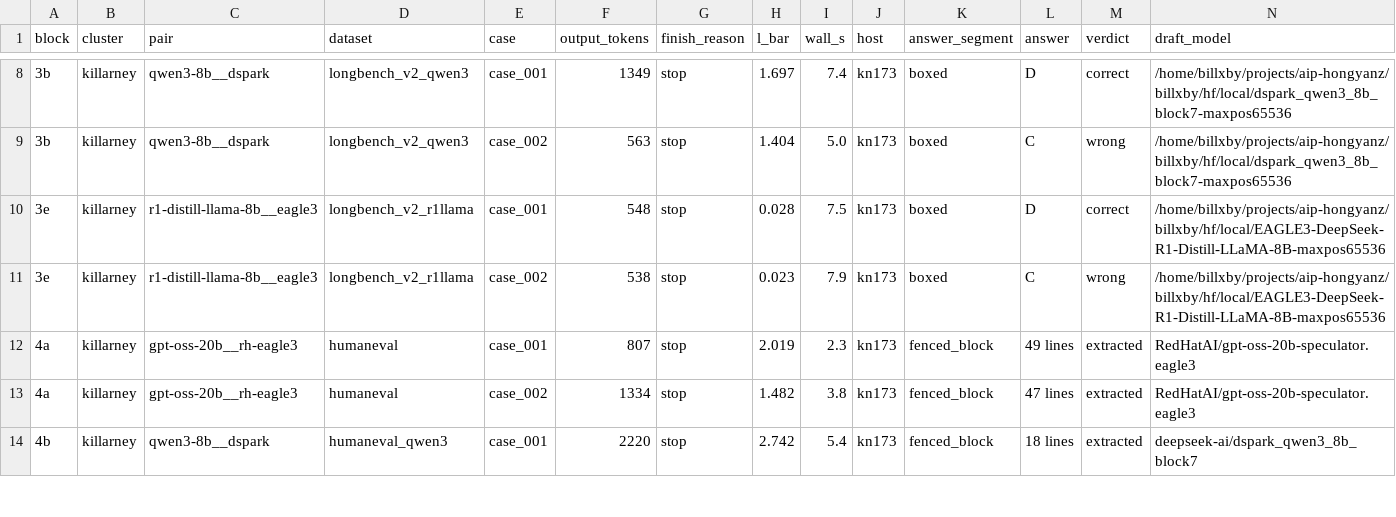
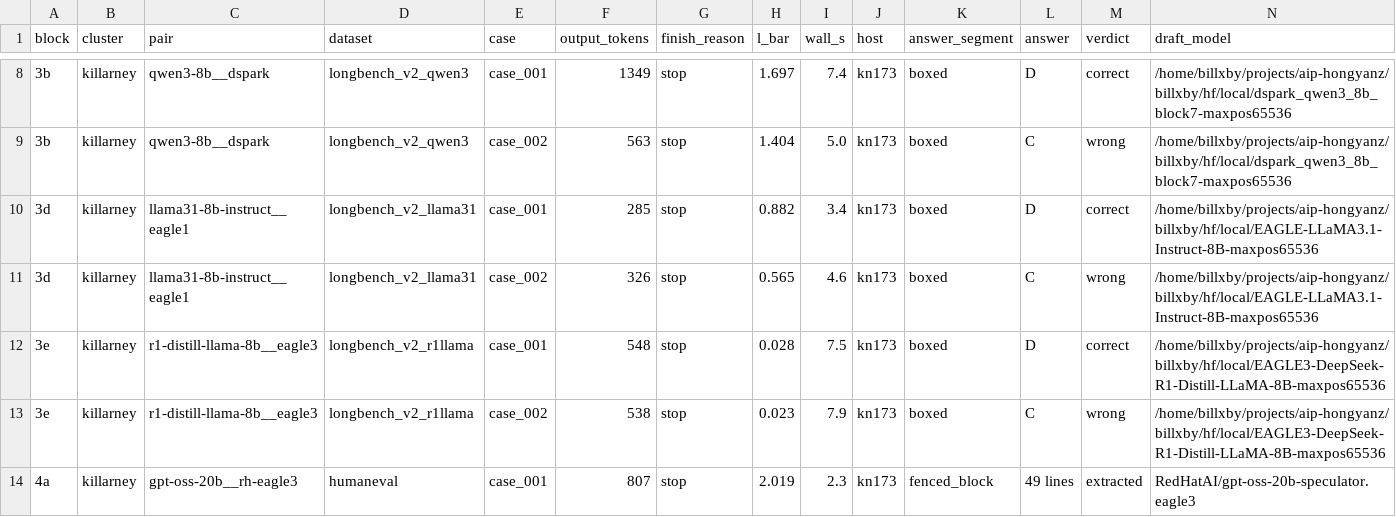
Before and after one commit to billxby/lossy-token-eff, a CSV file: campaign/addendum/step9/block0/smoke.csv, drawn as a sheet; only a part is shown, gaps mark what is left out; the shorter side is filled out with more unchanged rows; the diff names each change by its address in the sheet, - before the commit and + after, or states it on an @@ line.

```diff
--- a/campaign/addendum/step9/block0/smoke.csv
+++ b/campaign/addendum/step9/block0/smoke.csv
+row 10: 3d | killarney | llama31-8b-instruct__eagle1 | longbench_v2_llama31 | case_001 | 285 | stop | 0.882 | 3.4 | kn173 | boxed | D | correct | /home/billxby/projects/aip-hongyanz/billxby/hf/local/EAGLE-LLaMA3.1-Instruct-8B-maxpos65536
+row 11: 3d | killarney | llama31-8b-instruct__eagle1 | longbench_v2_llama31 | case_002 | 326 | stop | 0.565 | 4.6 | kn173 | boxed | C | wrong | /home/billxby/projects/aip-hongyanz/billxby/hf/local/EAGLE-LLaMA3.1-Instruct-8B-maxpos65536
```
Also changed, not shown: campaign/addendum/step9/manifest.csv, 21 other files.
